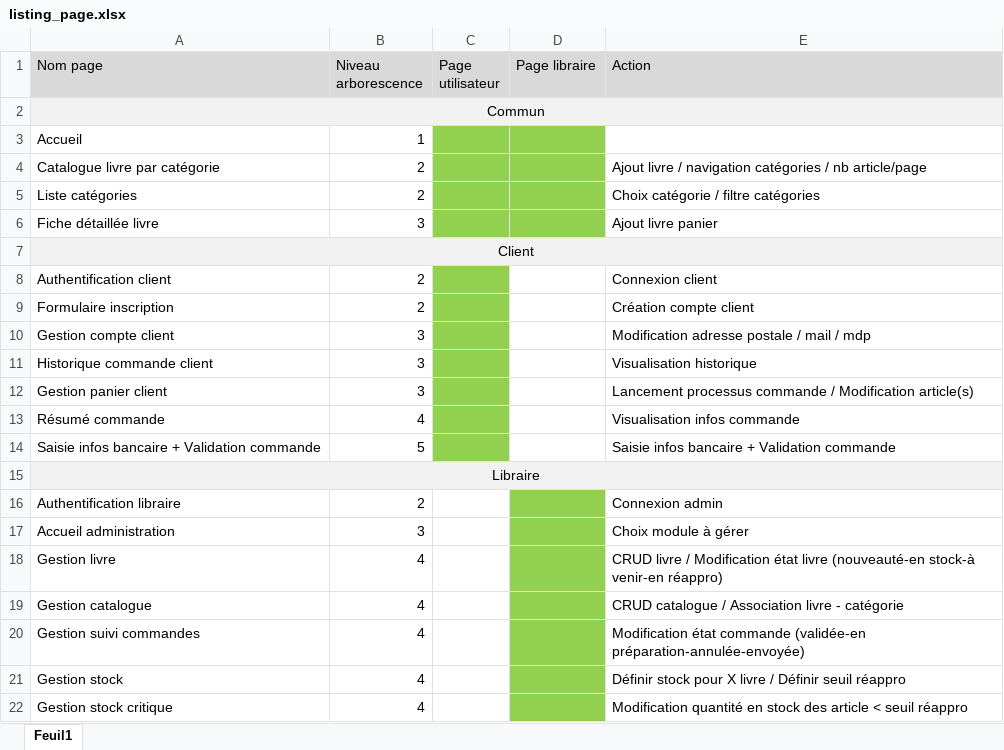
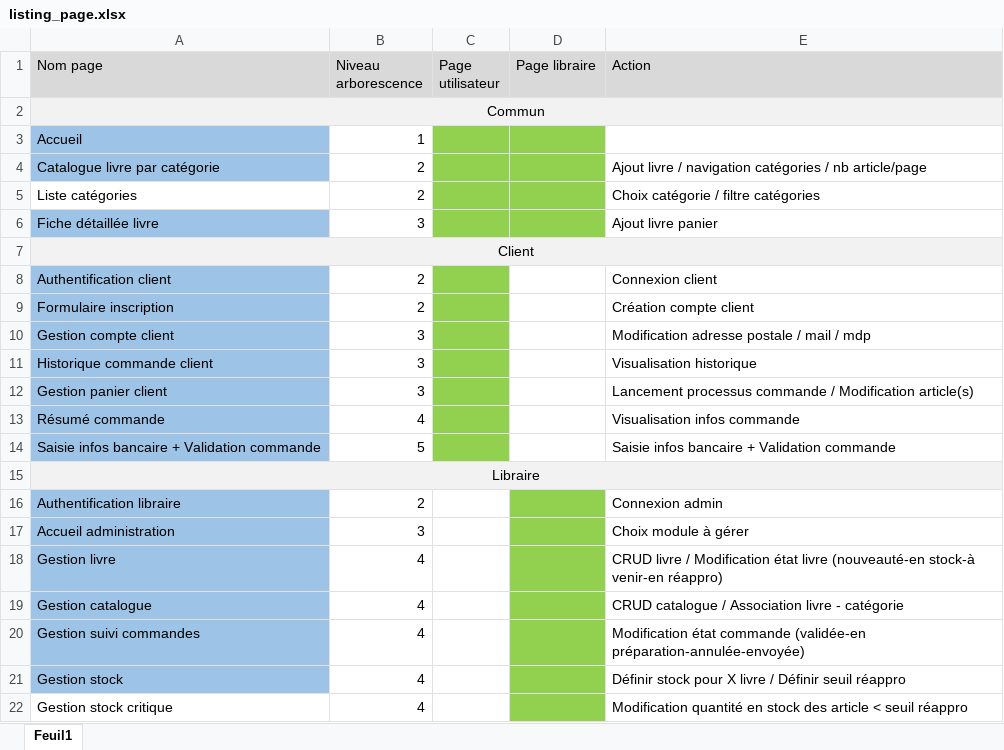
Before and after one commit to sidewinder94/booXstore, an Excel workbook: Livrables/listing_page.xlsx, sheet Feuil1, drawn as a sheet; values as stored, in another font and other column widths than the file's, no borders; the diff names each change by its address in the sheet, - before the commit and + after, or states it on an @@ line.

Commit message:
MAJ Listing Pages

```diff
--- a/Livrables/listing_page.xlsx (sheet Feuil1)
+++ b/Livrables/listing_page.xlsx (sheet Feuil1)
-A3:A4 fill: none
+A3:A4 fill: #9DC3E6
-A6 fill: none
+A6 fill: #9DC3E6
-A8:A14 fill: none
+A8:A14 fill: #9DC3E6
-A16:A21 fill: none
+A16:A21 fill: #9DC3E6
```
